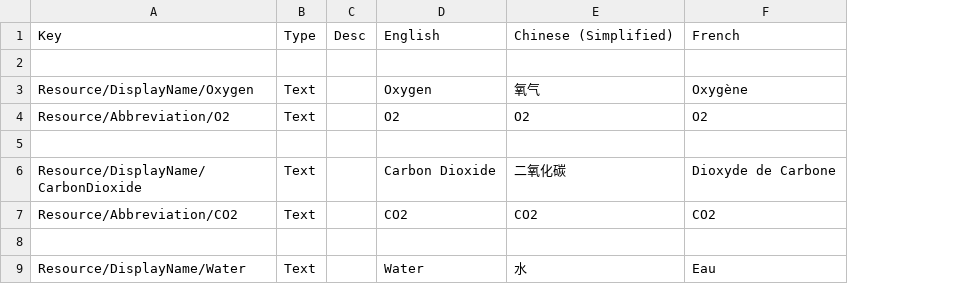
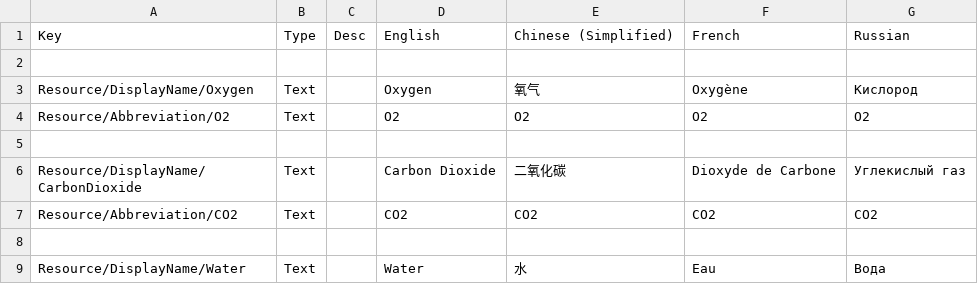
Before and after one commit to KSP2Community/CommunityResources, a CSV file: plugin_template/localizations/localizations.csv, drawn as a sheet; only a part is shown; the diff names each change by its address in the sheet, - before the commit and + after, or states it on an @@ line.

Commit message:
add Russian localization

```diff
--- a/plugin_template/localizations/localizations.csv
+++ b/plugin_template/localizations/localizations.csv
+column G, rows 1-9: Russian |  | Кислород | O2 |  | Углекислый газ | CO2 |  | Вода
```
